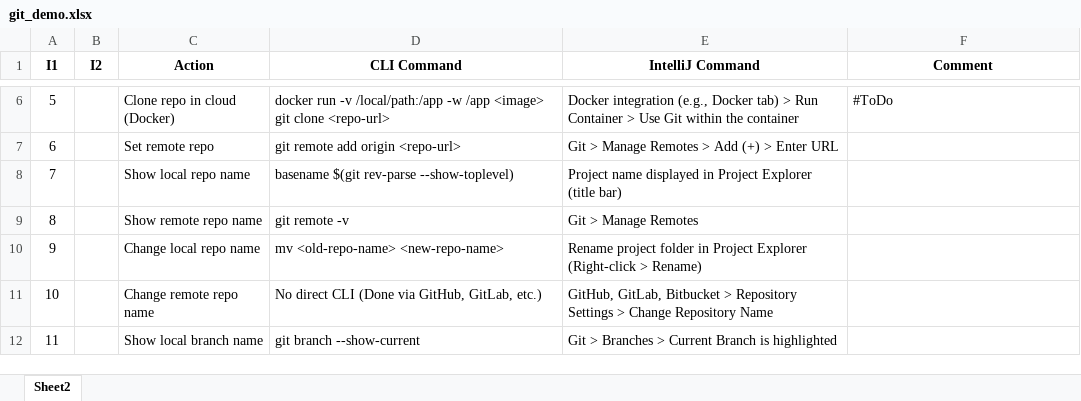
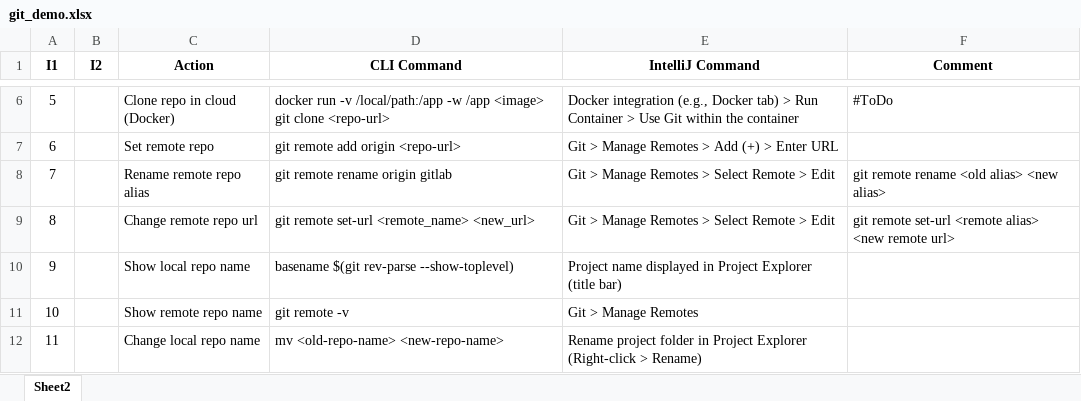
Before and after one commit to dsmhub/git-demo, an Excel workbook: git_demo.xlsx, sheet Sheet2, drawn as a sheet; only a part is shown, gaps mark what is left out; the shorter side is filled out with more unchanged rows; values as stored, in another font and other column widths than the file's, no borders; addresses are those after the commit; the diff names each change by its address in the sheet, - before the commit and + after, or states it on an @@ line.

Commit message:
added command - change remote repo url

```diff
--- a/git_demo.xlsx (sheet Sheet2)
+++ b/git_demo.xlsx (sheet Sheet2)
+row 8: 7 |  | Rename remote repo alias | git remote rename origin gitlab | Git > Manage Remotes > Select Remote > Edit | git remote rename <old alias> <new alias>
+row 9: 8 |  | Change remote repo url | git remote set-url <remote_name> <new_url> | Git > Manage Remotes > Select Remote > Edit | git remote set-url <remote alias> <new remote url>
@@ column A (I1) renumbered from row 10 down @@
```
Also changed, not shown: 1 other file.
